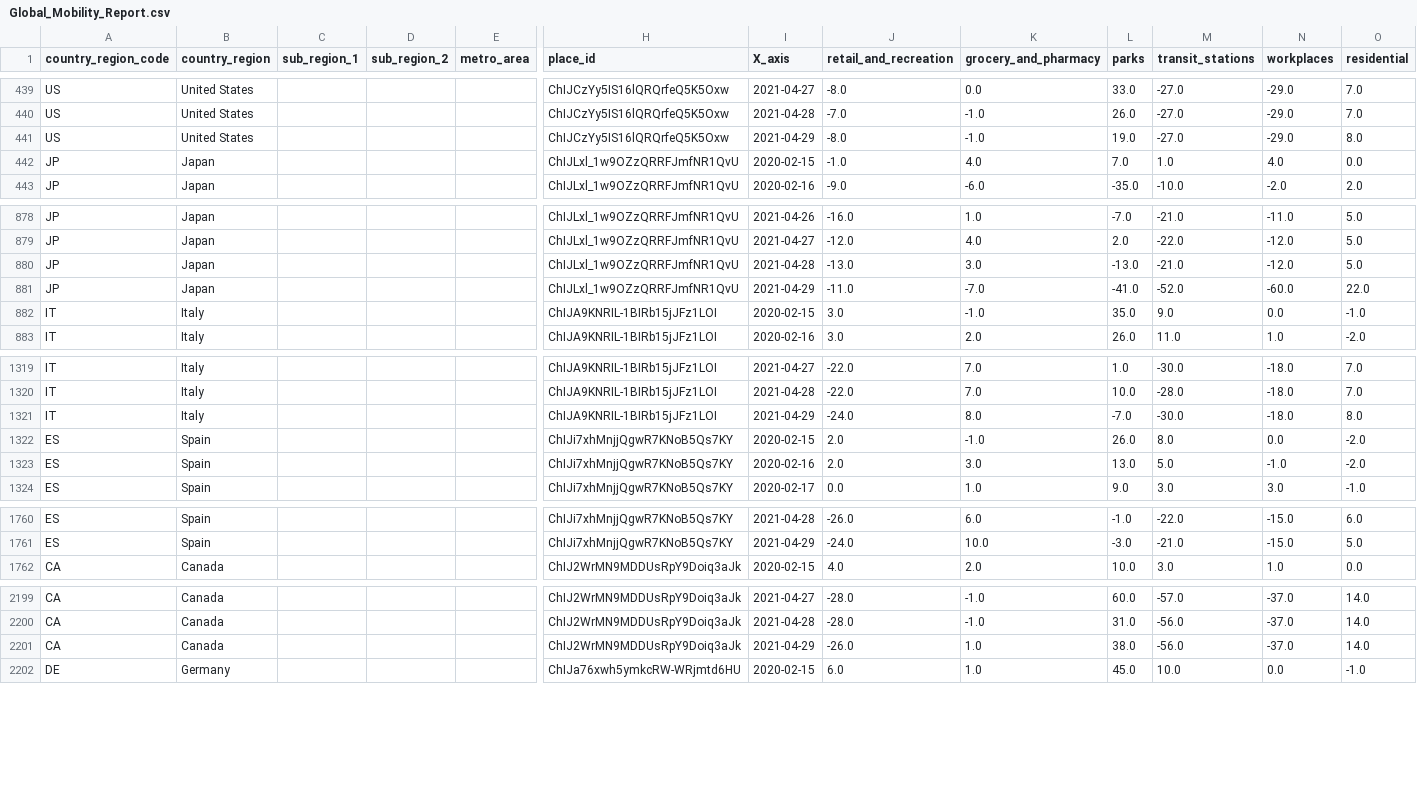
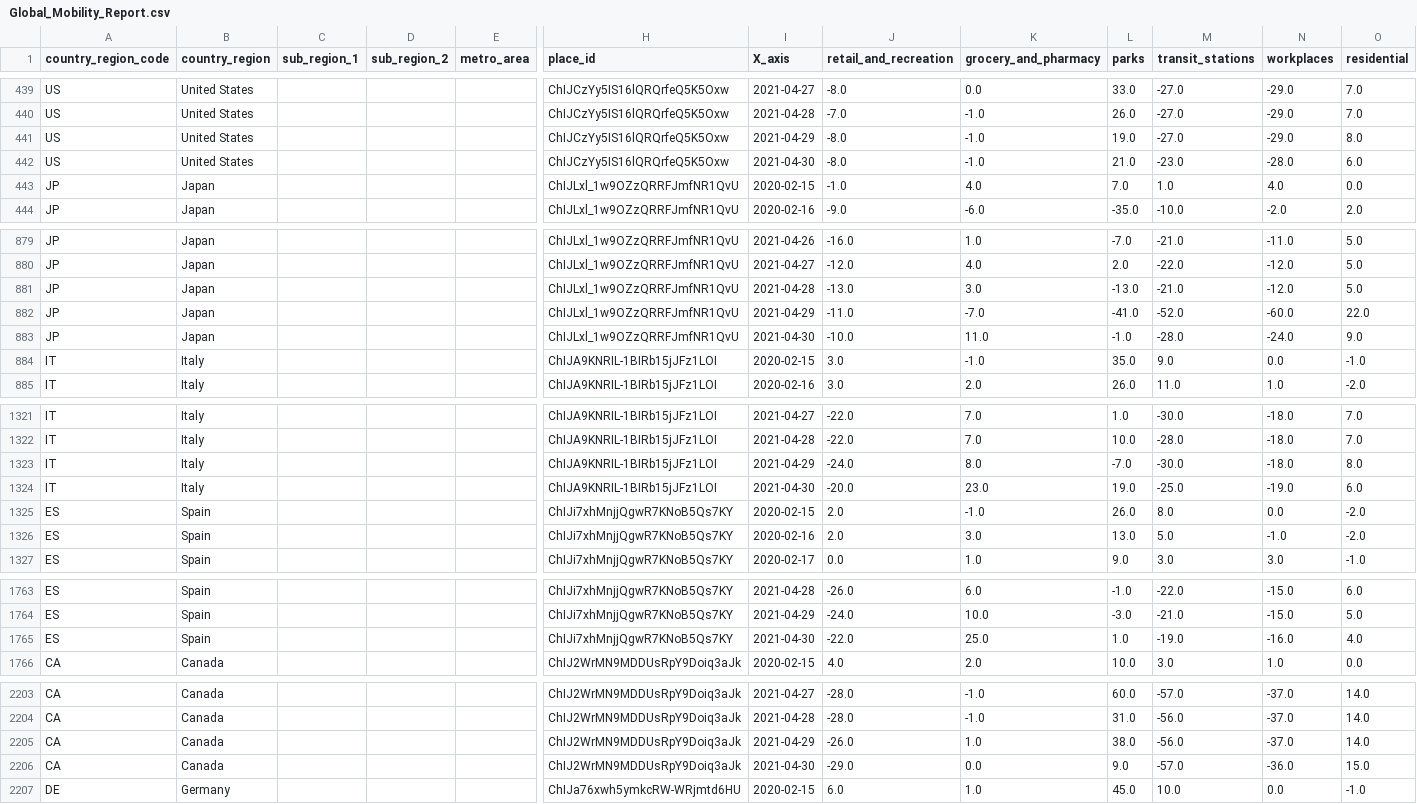
Before and after one commit to b9907051/iphone, a CSV file: static/data/Global_Mobility_Report.csv, drawn as a sheet; only a part is shown, gaps mark what is left out; rows hold the shown columns only; the diff covers the shown part only; the diff names each change by its address in the sheet, - before the commit and + after, or states it on an @@ line.

```diff
--- a/static/data/Global_Mobility_Report.csv
+++ b/static/data/Global_Mobility_Report.csv
+row 442: US | United States |  |  |  | ChIJCzYy5IS16lQRQrfeQ5K5Oxw | 2021-04-30 | -8.0 | -1.0 | 21.0 | -23.0 | -28.0 | 6.0
+row 883: JP | Japan |  |  |  | ChIJLxl_1w9OZzQRRFJmfNR1QvU | 2021-04-30 | -10.0 | 11.0 | -1.0 | -28.0 | -24.0 | 9.0
+row 1324: IT | Italy |  |  |  | ChIJA9KNRIL-1BIRb15jJFz1LOI | 2021-04-30 | -20.0 | 23.0 | 19.0 | -25.0 | -19.0 | 6.0
+row 1765: ES | Spain |  |  |  | ChIJi7xhMnjjQgwR7KNoB5Qs7KY | 2021-04-30 | -22.0 | 25.0 | 1.0 | -19.0 | -16.0 | 4.0
+row 2206: CA | Canada |  |  |  | ChIJ2WrMN9MDDUsRpY9Doiq3aJk | 2021-04-30 | -29.0 | 0.0 | 9.0 | -57.0 | -36.0 | 15.0
```
Also changed, not shown: 7 added rows elsewhere in this file, static/data/TomTom.csv, 6 other files.
